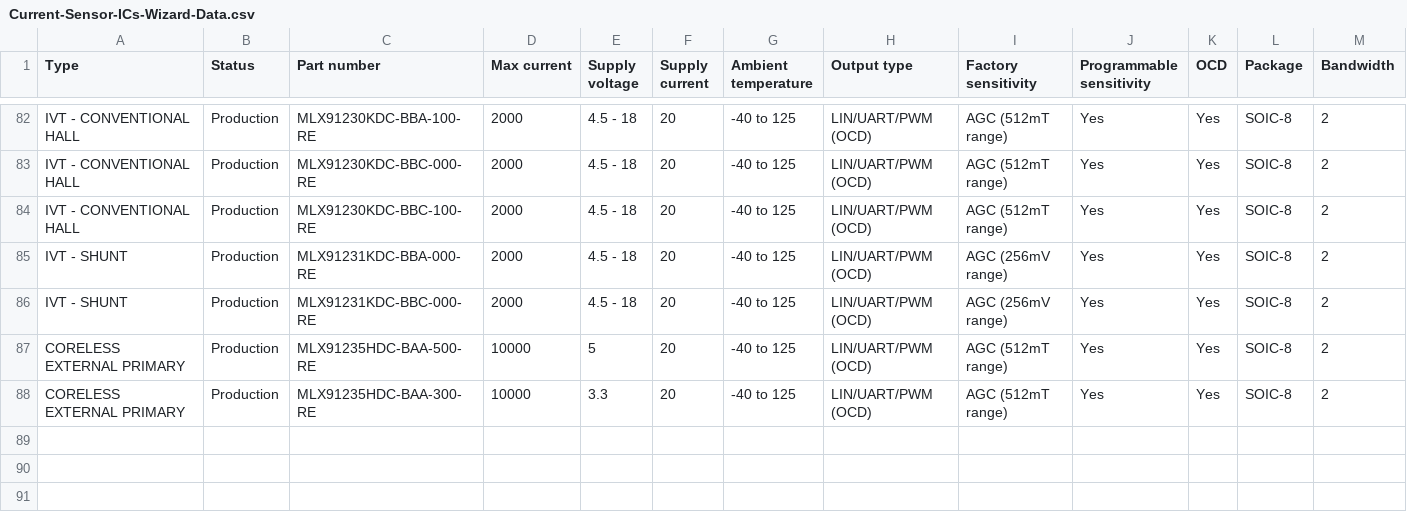
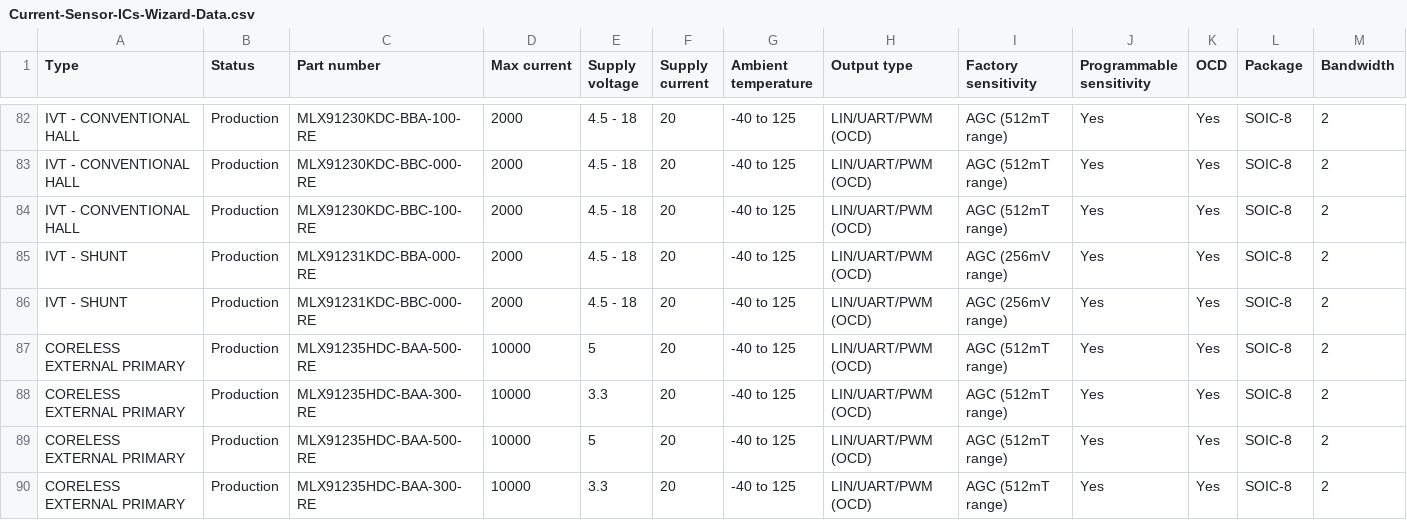
Before and after one commit to MelexisBC/Wizard--Current-Sensor-ICs-Data, a CSV file: Current-Sensor-ICs-Wizard-Data.csv, drawn as a sheet; only a part is shown, gaps mark what is left out; rows hold the shown columns only; the diff names each change by its address in the sheet, - before the commit and + after, or states it on an @@ line.

Commit message:
Wizard - Current sensor ICs - Google sheet updated

```diff
--- a/Current-Sensor-ICs-Wizard-Data.csv
+++ b/Current-Sensor-ICs-Wizard-Data.csv
+row 89: CORELESS EXTERNAL PRIMARY | Production | MLX91235HDC-BAA-500-RE | 10000 | 5 | 20 | -40 to 125 | LIN/UART/PWM (OCD) | AGC (512mT range) | Yes | Yes | SOIC-8 | 2
+row 90: CORELESS EXTERNAL PRIMARY | Production | MLX91235HDC-BAA-300-RE | 10000 | 3.3 | 20 | -40 to 125 | LIN/UART/PWM (OCD) | AGC (512mT range) | Yes | Yes | SOIC-8 | 2
```
